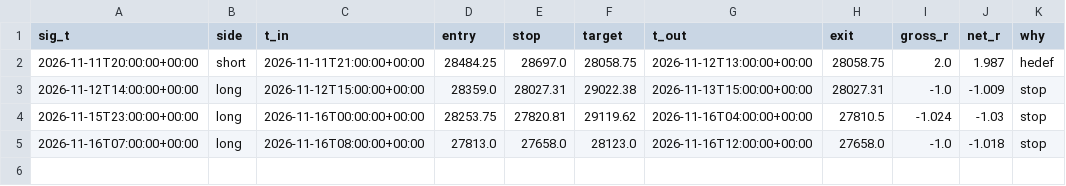
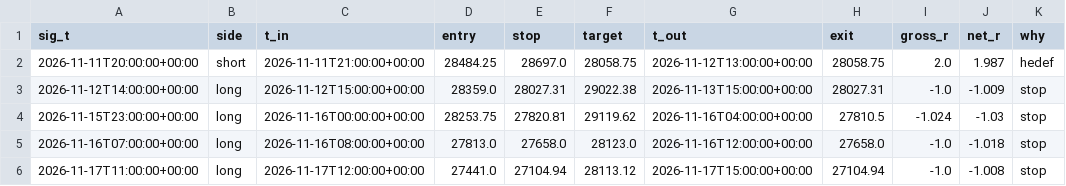
Before and after one commit to traxguo/ASGO.ai, a CSV file: forward/paper_aslan_nas_nobias/trades.csv, drawn as a sheet; the diff names each change by its address in the sheet, - before the commit and + after, or states it on an @@ line.

```diff
--- a/forward/paper_aslan_nas_nobias/trades.csv
+++ b/forward/paper_aslan_nas_nobias/trades.csv
+row 6: 2026-11-17T11:00:00+00:00 | long | 2026-11-17T12:00:00+00:00 | 27441.0 | 27104.94 | 28113.12 | 2026-11-17T15:00:00+00:00 | 27104.94 | -1.0 | -1.008 | stop
```
Also changed, not shown: forward/paper_aslan_nas/bars.csv, 4 other files.
